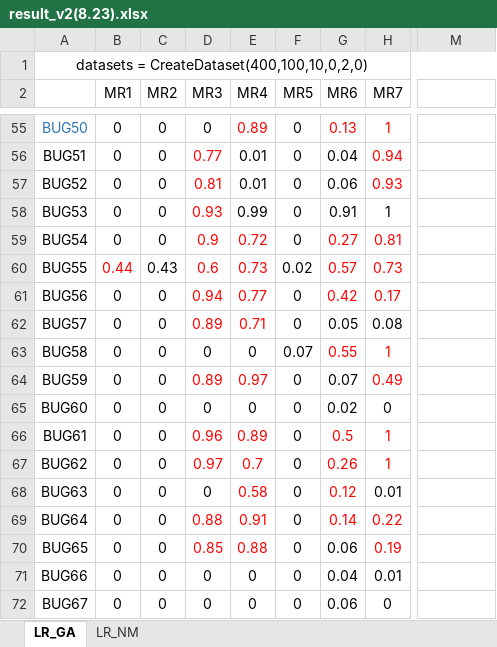
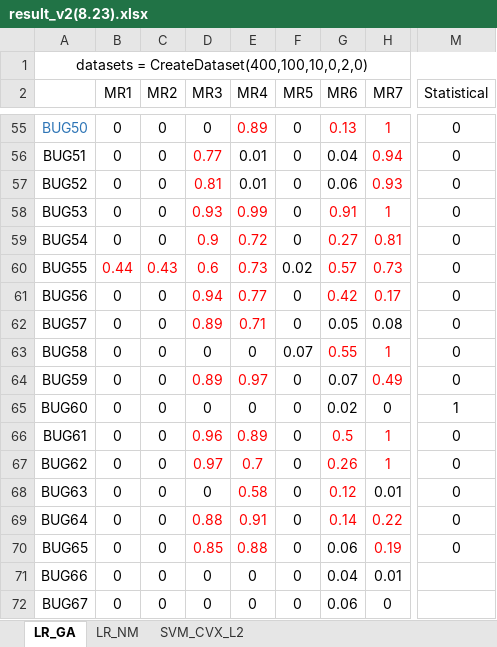
Before and after one commit to yingzhuoy/MRs-of-linear-models, an Excel workbook: result_v2(8.23).xlsx, sheet LR_GA, drawn as a sheet; only a part is shown, gaps mark what is left out; values as stored, in another font and other column widths than the file's, no borders; the diff covers the shown part only; the diff names each change by its address in the sheet, - before the commit and + after, or states it on an @@ line.

```diff
--- a/result_v2(8.23).xlsx (sheet LR_GA)
+++ b/result_v2(8.23).xlsx (sheet LR_GA)
+sheet tab: SVM_CVX_L2
-M2: (empty)
+M2: Statistical
-M55:M64 (Statistical): (empty)
+M55:M64 (Statistical): 0
-E58 text colour: black
+E58 text colour: #FF0000
-G58:H58 text colour: black
+G58:H58 text colour: #FF0000
-C60 text colour: black
+C60 text colour: #FF0000
-M65 (Statistical): (empty)
+M65 (Statistical): 1
-M66:M70 (Statistical): (empty)
+M66:M70 (Statistical): 0
```
Also changed, not shown: 52 edited cells and cell formats elsewhere in this sheet, sheet LR_NM, 36 other files.
